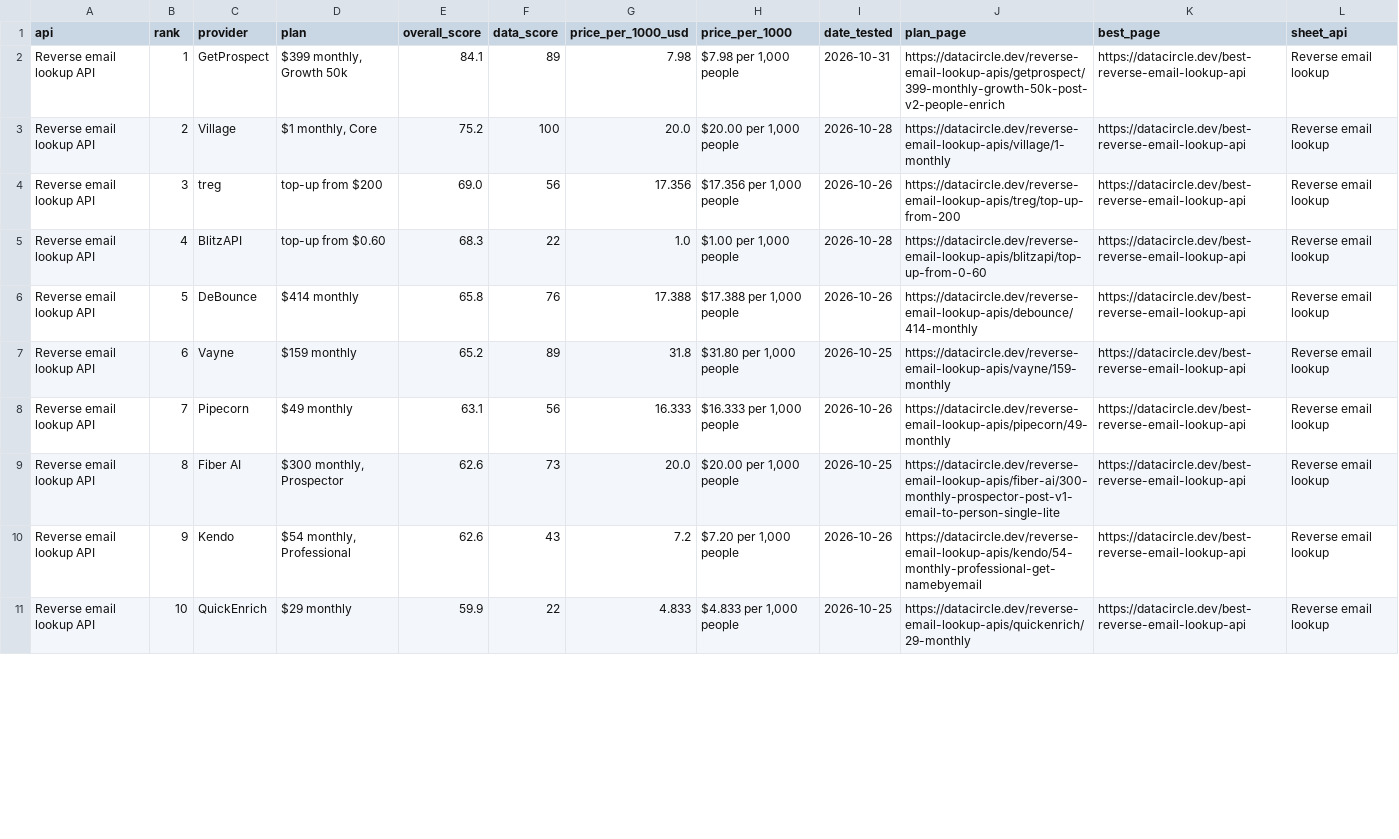
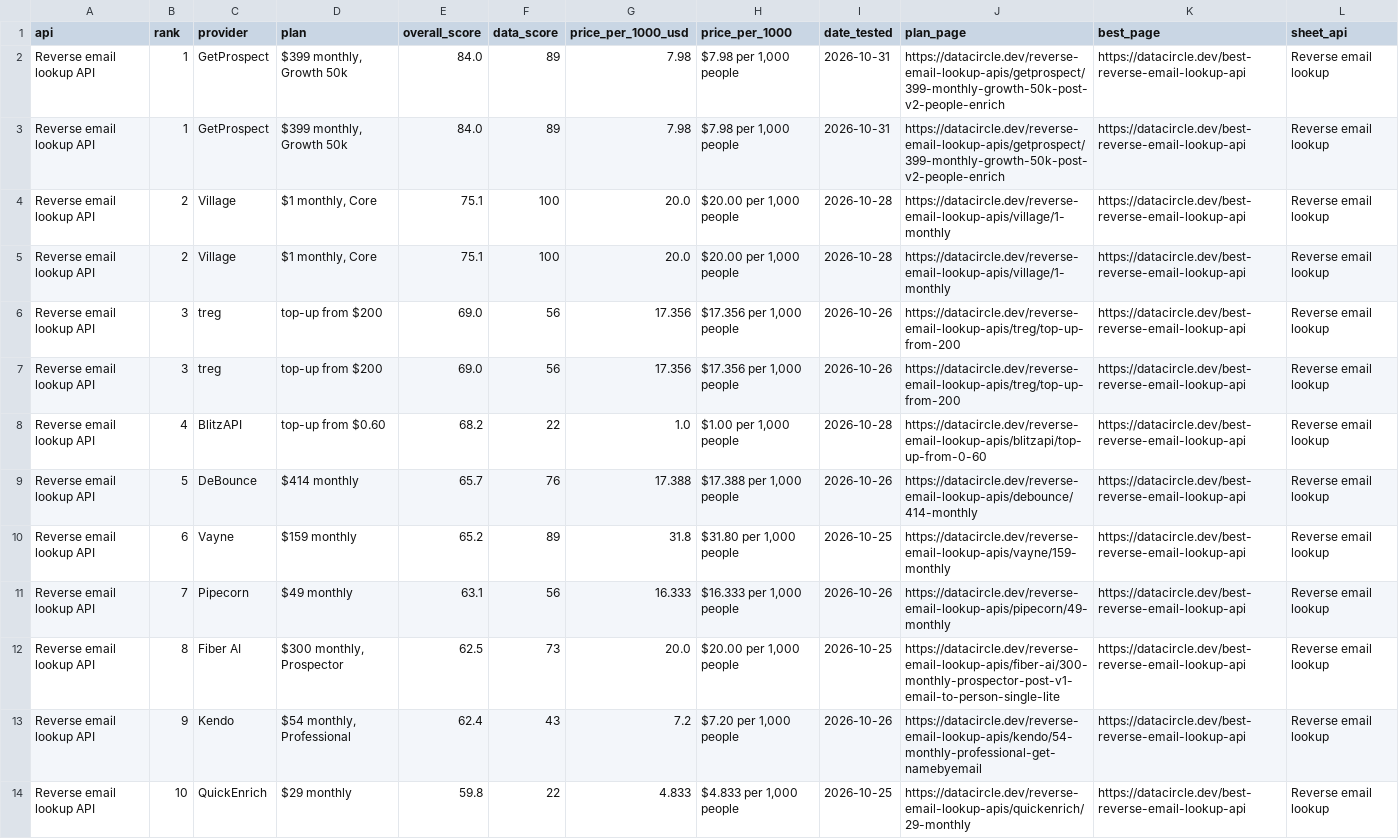
Before and after one commit to waynehamadi/best-reverse-email-lookup-api, a CSV file: results.csv, drawn as a sheet; only a part is shown; the diff covers the shown part only.

Commit message:
Benchmark results from datacircle.dev

```diff
--- a/results.csv
+++ b/results.csv
@@ -1,11 +1,14 @@
 api,rank,provider,plan,overall_score,data_score,price_per_1000_usd,price_per_1000,date_tested,plan_page,best_page,sheet_api
-Reverse email lookup API,1,GetProspect,"$399 monthly, Growth 50k",84.1,89,7.98,"$7.98 per 1,000 people",2026-10-31,https://datacircle.dev/reverse-email-lookup-apis/getprospect/399-monthly-growth-50k-post-v2-people-enrich,https://datacircle.dev/best-reverse-email-lookup-api,Reverse email lookup
-Reverse email lookup API,2,Village,"$1 monthly, Core",75.2,100,20.0,"$20.00 per 1,000 people",2026-10-28,https://datacircle.dev/reverse-email-lookup-apis/village/1-monthly,https://datacircle.dev/best-reverse-email-lookup-api,Reverse email lookup
+Reverse email lookup API,1,GetProspect,"$399 monthly, Growth 50k",84.0,89,7.98,"$7.98 per 1,000 people",2026-10-31,https://datacircle.dev/reverse-email-lookup-apis/getprospect/399-monthly-growth-50k-post-v2-people-enrich,https://datacircle.dev/best-reverse-email-lookup-api,Reverse email lookup
+Reverse email lookup API,1,GetProspect,"$399 monthly, Growth 50k",84.0,89,7.98,"$7.98 per 1,000 people",2026-10-31,https://datacircle.dev/reverse-email-lookup-apis/getprospect/399-monthly-growth-50k-post-v2-people-enrich,https://datacircle.dev/best-reverse-email-lookup-api,Reverse email lookup
+Reverse email lookup API,2,Village,"$1 monthly, Core",75.1,100,20.0,"$20.00 per 1,000 people",2026-10-28,https://datacircle.dev/reverse-email-lookup-apis/village/1-monthly,https://datacircle.dev/best-reverse-email-lookup-api,Reverse email lookup
+Reverse email lookup API,2,Village,"$1 monthly, Core",75.1,100,20.0,"$20.00 per 1,000 people",2026-10-28,https://datacircle.dev/reverse-email-lookup-apis/village/1-monthly,https://datacircle.dev/best-reverse-email-lookup-api,Reverse email lookup
 Reverse email lookup API,3,treg,top-up from $200,69.0,56,17.356,"$17.356 per 1,000 people",2026-10-26,https://datacircle.dev/reverse-email-lookup-apis/treg/top-up-from-200,https://datacircle.dev/best-reverse-email-lookup-api,Reverse email lookup
-Reverse email lookup API,4,BlitzAPI,top-up from $0.60,68.3,22,1.0,"$1.00 per 1,000 people",2026-10-28,https://datacircle.dev/reverse-email-lookup-apis/blitzapi/top-up-from-0-60,https://datacircle.dev/best-reverse-email-lookup-api,Reverse email lookup
-Reverse email lookup API,5,DeBounce,$414 monthly,65.8,76,17.388,"$17.388 per 1,000 people",2026-10-26,https://datacircle.dev/reverse-email-lookup-apis/debounce/414-monthly,https://datacircle.dev/best-reverse-email-lookup-api,Reverse email lookup
+Reverse email lookup API,3,treg,top-up from $200,69.0,56,17.356,"$17.356 per 1,000 people",2026-10-26,https://datacircle.dev/reverse-email-lookup-apis/treg/top-up-from-200,https://datacircle.dev/best-reverse-email-lookup-api,Reverse email lookup
+Reverse email lookup API,4,BlitzAPI,top-up from $0.60,68.2,22,1.0,"$1.00 per 1,000 people",2026-10-28,https://datacircle.dev/reverse-email-lookup-apis/blitzapi/top-up-from-0-60,https://datacircle.dev/best-reverse-email-lookup-api,Reverse email lookup
+Reverse email lookup API,5,DeBounce,$414 monthly,65.7,76,17.388,"$17.388 per 1,000 people",2026-10-26,https://datacircle.dev/reverse-email-lookup-apis/debounce/414-monthly,https://datacircle.dev/best-reverse-email-lookup-api,Reverse email lookup
 Reverse email lookup API,6,Vayne,$159 monthly,65.2,89,31.8,"$31.80 per 1,000 people",2026-10-25,https://datacircle.dev/reverse-email-lookup-apis/vayne/159-monthly,https://datacircle.dev/best-reverse-email-lookup-api,Reverse email lookup
 Reverse email lookup API,7,Pipecorn,$49 monthly,63.1,56,16.333,"$16.333 per 1,000 people",2026-10-26,https://datacircle.dev/reverse-email-lookup-apis/pipecorn/49-monthly,https://datacircle.dev/best-reverse-email-lookup-api,Reverse email lookup
-Reverse email lookup API,8,Fiber AI,"$300 monthly, Prospector",62.6,73,20.0,"$20.00 per 1,000 people",2026-10-25,https://datacircle.dev/reverse-email-lookup-apis/fiber-ai/300-monthly-prospector-post-v1-email-to-person-single-lite,https://datacircle.dev/best-reverse-email-lookup-api,Reverse email lookup
-Reverse email lookup API,9,Kendo,"$54 monthly, Professional",62.6,43,7.2,"$7.20 per 1,000 people",2026-10-26,https://datacircle.dev/reverse-email-lookup-apis/kendo/54-monthly-professional-get-namebyemail,https://datacircle.dev/best-reverse-email-lookup-api,Reverse email lookup
-Reverse email lookup API,10,QuickEnrich,$29 monthly,59.9,22,4.833,"$4.833 per 1,000 people",2026-10-25,https://datacircle.dev/reverse-email-lookup-apis/quickenrich/29-monthly,https://datacircle.dev/best-reverse-email-lookup-api,Reverse email lookup
+Reverse email lookup API,8,Fiber AI,"$300 monthly, Prospector",62.5,73,20.0,"$20.00 per 1,000 people",2026-10-25,https://datacircle.dev/reverse-email-lookup-apis/fiber-ai/300-monthly-prospector-post-v1-email-to-person-single-lite,https://datacircle.dev/best-reverse-email-lookup-api,Reverse email lookup
+Reverse email lookup API,9,Kendo,"$54 monthly, Professional",62.4,43,7.2,"$7.20 per 1,000 people",2026-10-26,https://datacircle.dev/reverse-email-lookup-apis/kendo/54-monthly-professional-get-namebyemail,https://datacircle.dev/best-reverse-email-lookup-api,Reverse email lookup
+Reverse email lookup API,10,QuickEnrich,$29 monthly,59.8,22,4.833,"$4.833 per 1,000 people",2026-10-25,https://datacircle.dev/reverse-email-lookup-apis/quickenrich/29-monthly,https://datacircle.dev/best-reverse-email-lookup-api,Reverse email lookup
```
Also changed, not shown: 5 added rows and 26 edited cells elsewhere in this file, 1 other file.
